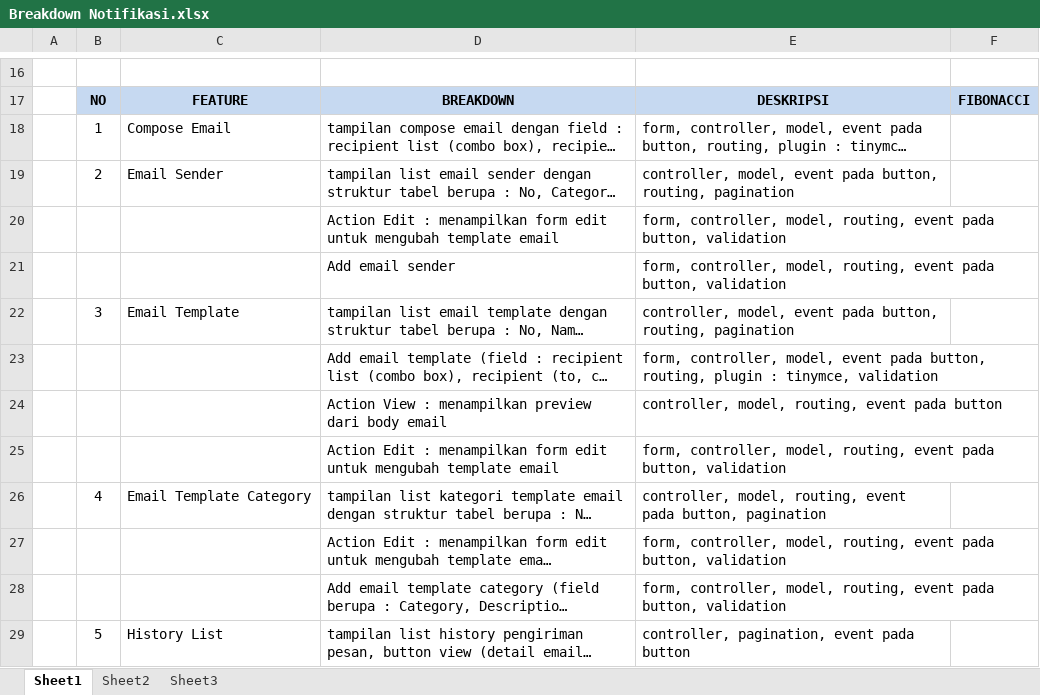
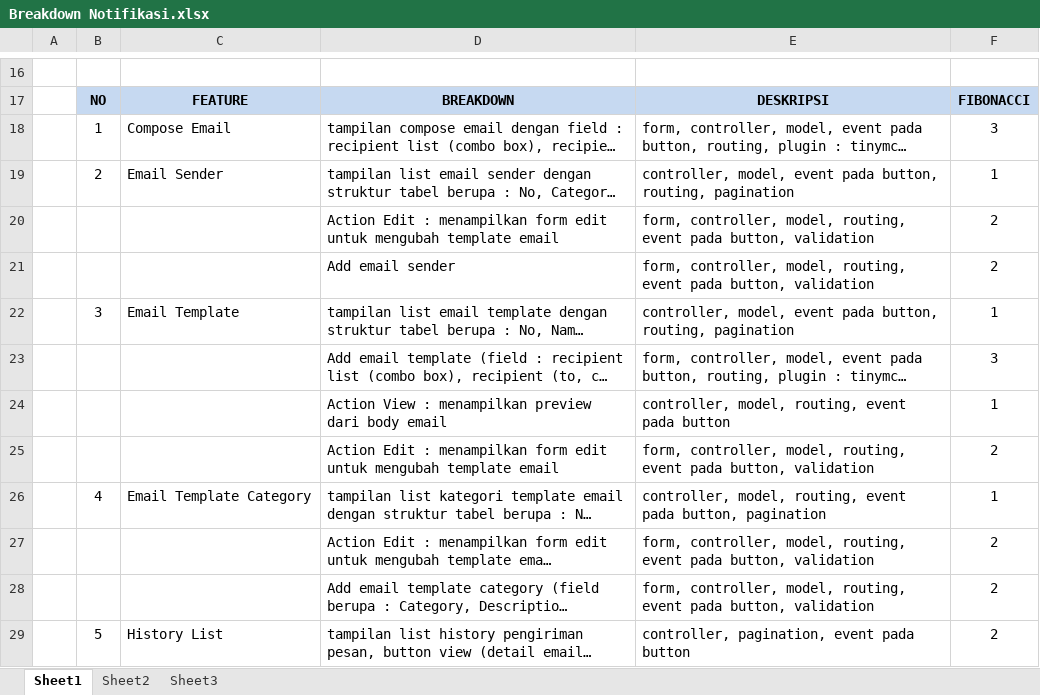
Before and after one commit to Paskaanugrah/belajarJadiPedagang, an Excel workbook: our-notes/Breakdown Notifikasi.xlsx, sheet Sheet1, drawn as a sheet; only a part is shown, gaps mark what is left out; long unchanged cells end in …; values as stored, in another font and other column widths than the file's, no borders; the diff names each change by its address in the sheet, - before the commit and + after, or states it on an @@ line.

Commit message:
Fibonacci FE

```diff
--- a/our-notes/Breakdown Notifikasi.xlsx (sheet Sheet1)
+++ b/our-notes/Breakdown Notifikasi.xlsx (sheet Sheet1)
-F18: (empty)
+F18: 3
-F19: (empty)
+F19: 1
-F20:F21: (empty)
+F20:F21: 2
-F22: (empty)
+F22: 1
-F23: (empty)
+F23: 3
-F24: (empty)
+F24: 1
-F25: (empty)
+F25: 2
-F26: (empty)
+F26: 1
-F27:F29: (empty)
+F27:F29: 2
```
